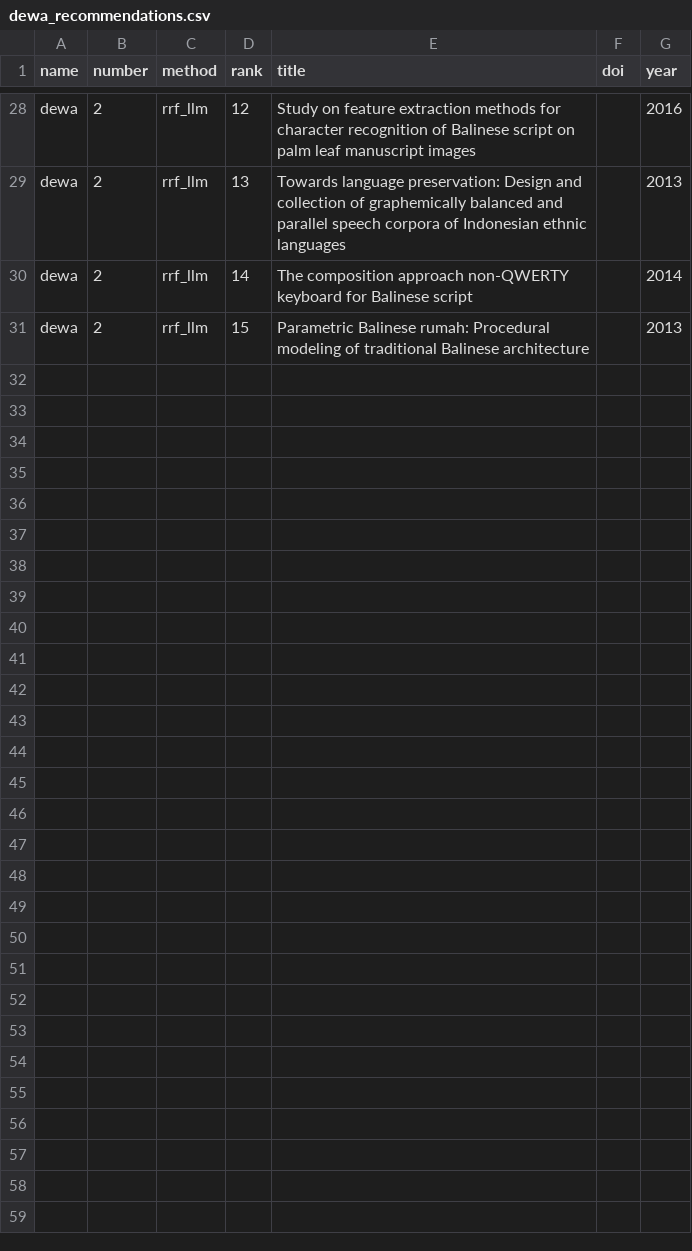
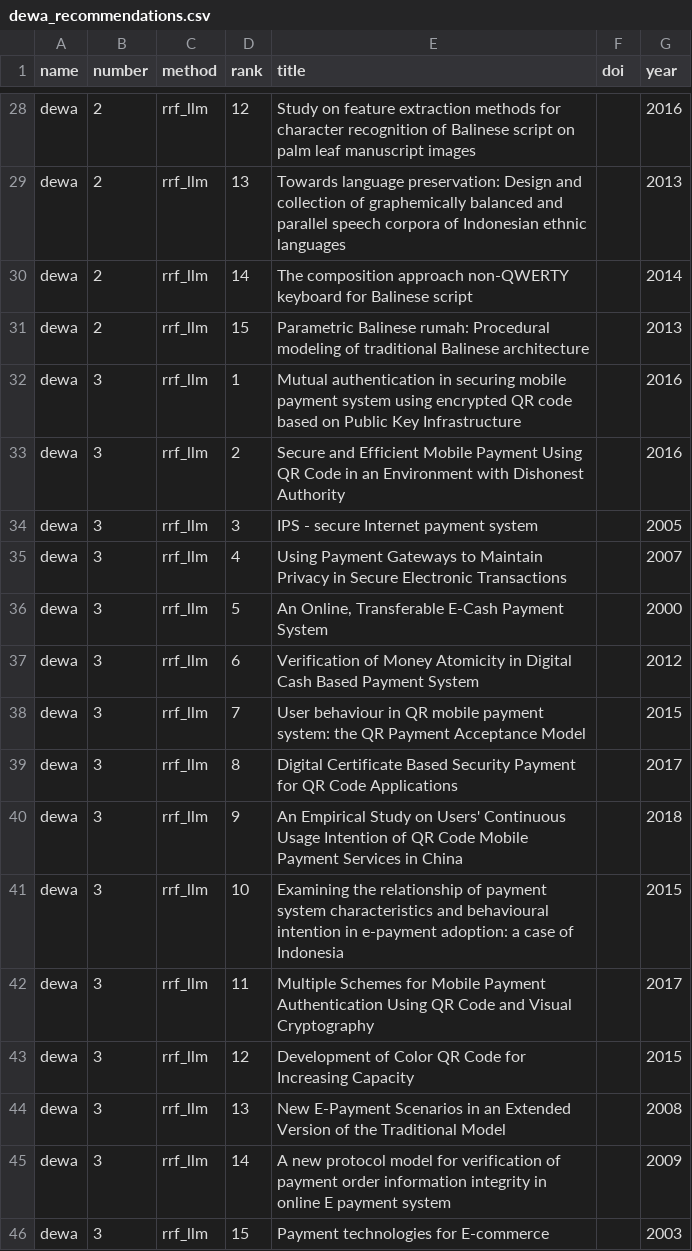
Before and after one commit to Manami108/recommender-system, a CSV file: datasets/user_studies/dewa_recommendations.csv, drawn as a sheet; only a part is shown, gaps mark what is left out; the diff names each change by its address in the sheet, - before the commit and + after, or states it on an @@ line.

```diff
--- a/datasets/user_studies/dewa_recommendations.csv
+++ b/datasets/user_studies/dewa_recommendations.csv
+row 32: dewa | 3 | rrf_llm | 1 | Mutual authentication in securing mobile payment system using encrypted QR code based on Public Key Infrastructure |  | 2016
+row 33: dewa | 3 | rrf_llm | 2 | Secure and Efficient Mobile Payment Using QR Code in an Environment with Dishonest Authority |  | 2016
+row 34: dewa | 3 | rrf_llm | 3 | IPS - secure Internet payment system |  | 2005
+row 35: dewa | 3 | rrf_llm | 4 | Using Payment Gateways to Maintain Privacy in Secure Electronic Transactions |  | 2007
+row 36: dewa | 3 | rrf_llm | 5 | An Online, Transferable E-Cash Payment System |  | 2000
+row 37: dewa | 3 | rrf_llm | 6 | Verification of Money Atomicity in Digital Cash Based Payment System |  | 2012
+row 38: dewa | 3 | rrf_llm | 7 | User behaviour in QR mobile payment system: the QR Payment Acceptance Model |  | 2015
+row 39: dewa | 3 | rrf_llm | 8 | Digital Certificate Based Security Payment for QR Code Applications |  | 2017
+row 40: dewa | 3 | rrf_llm | 9 | An Empirical Study on Users' Continuous Usage Intention of QR Code Mobile Payment Services in China |  | 2018
+row 41: dewa | 3 | rrf_llm | 10 | Examining the relationship of payment system characteristics and behavioural intention in e-payment adoption: a case of Indonesia |  | 2015
+row 42: dewa | 3 | rrf_llm | 11 | Multiple Schemes for Mobile Payment Authentication Using QR Code and Visual Cryptography |  | 2017
+row 43: dewa | 3 | rrf_llm | 12 | Development of Color QR Code for Increasing Capacity |  | 2015
+row 44: dewa | 3 | rrf_llm | 13 | New E-Payment Scenarios in an Extended Version of the Traditional Model |  | 2008
+row 45: dewa | 3 | rrf_llm | 14 | A new protocol model for verification of payment order information integrity in online E payment system |  | 2009
+row 46: dewa | 3 | rrf_llm | 15 | Payment technologies for E-commerce |  | 2003
```
Also changed, not shown: datasets/user_studies/dewa_recommendations2.csv, 3 other files.
